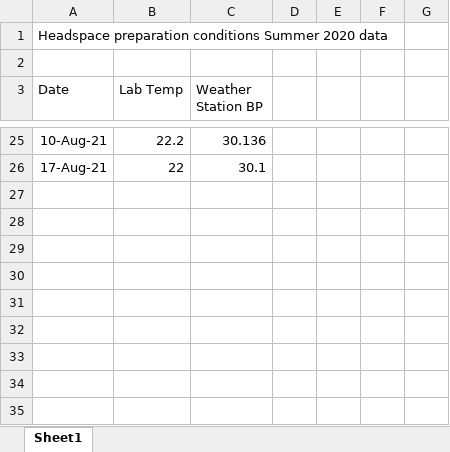
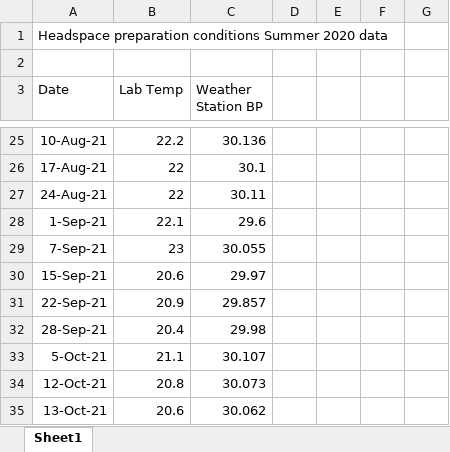
Before and after one commit to CareyLabVT/Reservoirs, an Excel workbook: Data/DataNotYetUploadedToEDI/Raw_GHG/2021/Raw/Headspace Preparation Conditions Summer 2021.xlsx, sheet Sheet1, drawn as a sheet; only a part is shown, gaps mark what is left out; values as stored, in another font and other column widths than the file's, no borders; the diff names each change by its address in the sheet, - before the commit and + after, or states it on an @@ line.

```diff
--- a/Data/DataNotYetUploadedToEDI/Raw_GHG/2021/Raw/Headspace Preparation Conditions Summer 2021.xlsx (sheet Sheet1)
+++ b/Data/DataNotYetUploadedToEDI/Raw_GHG/2021/Raw/Headspace Preparation Conditions Summer 2021.xlsx (sheet Sheet1)
+row 27: 24-Aug-21 | 22 | 30.11
+row 28: 1-Sep-21 | 22.1 | 29.6
+row 29: 7-Sep-21 | 23 | 30.055
+row 30: 15-Sep-21 | 20.6 | 29.97
+row 31: 22-Sep-21 | 20.9 | 29.857
+row 32: 28-Sep-21 | 20.4 | 29.98
+row 33: 5-Oct-21 | 21.1 | 30.107
+row 34: 12-Oct-21 | 20.8 | 30.073
+row 35: 13-Oct-21 | 20.6 | 30.062
```
Also changed, not shown: 9 other files.
